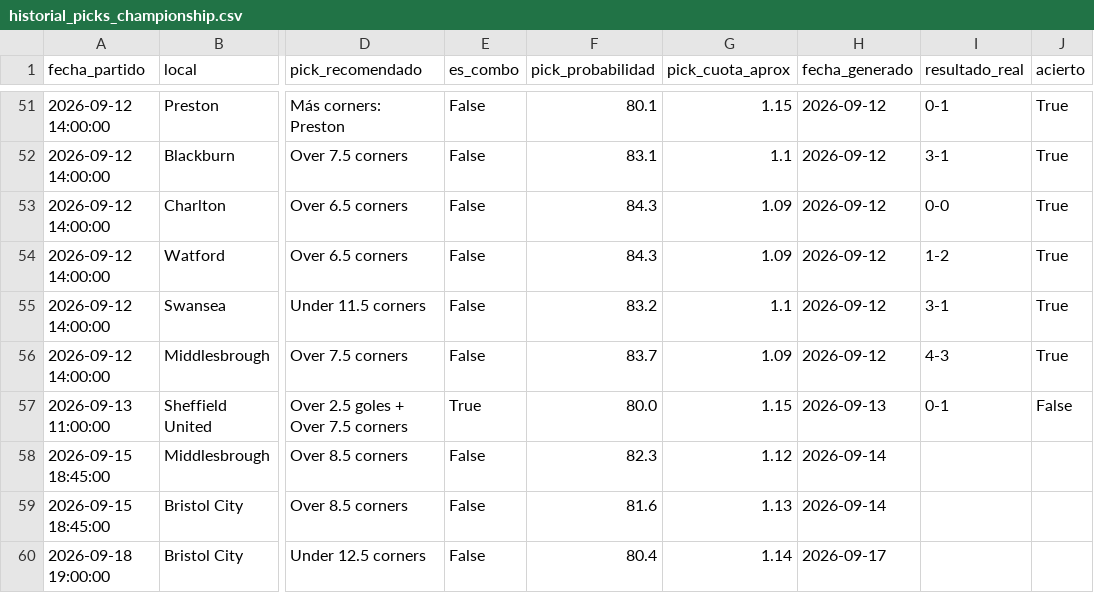
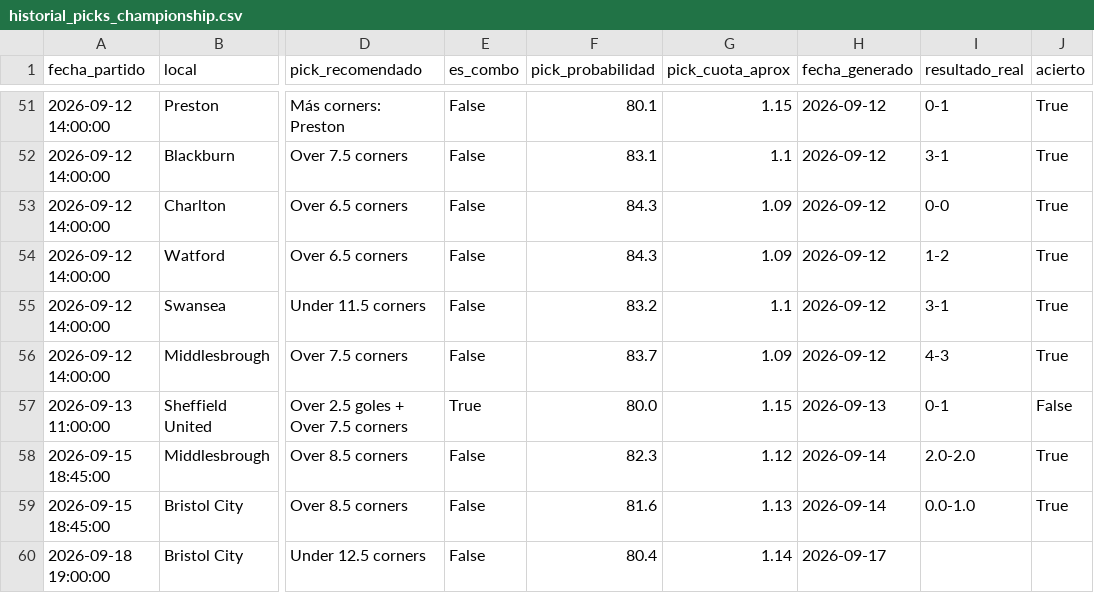
Before and after one commit to hectormera4-dotcom/premier-picks, a CSV file: historial_picks_championship.csv, drawn as a sheet; only a part is shown, gaps mark what is left out; the diff names each change by its address in the sheet, - before the commit and + after, or states it on an @@ line.

```diff
--- a/historial_picks_championship.csv
+++ b/historial_picks_championship.csv
-I58 (resultado_real): (empty)
+I58 (resultado_real): 2.0-2.0
-J58:J59 (acierto): (empty)
+J58:J59 (acierto): True
-I59 (resultado_real): (empty)
+I59 (resultado_real): 0.0-1.0
```
Also changed, not shown: historial_picks_eredivisie.csv, historial_picks_la_liga.csv, 3 other files.
